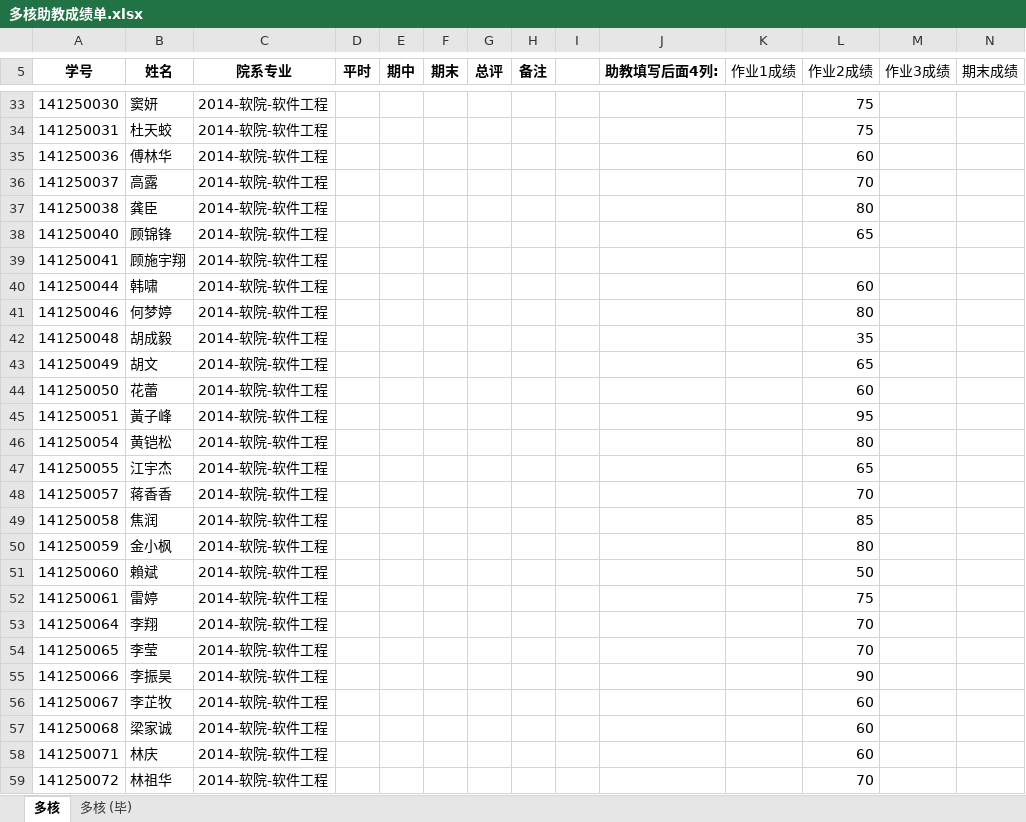
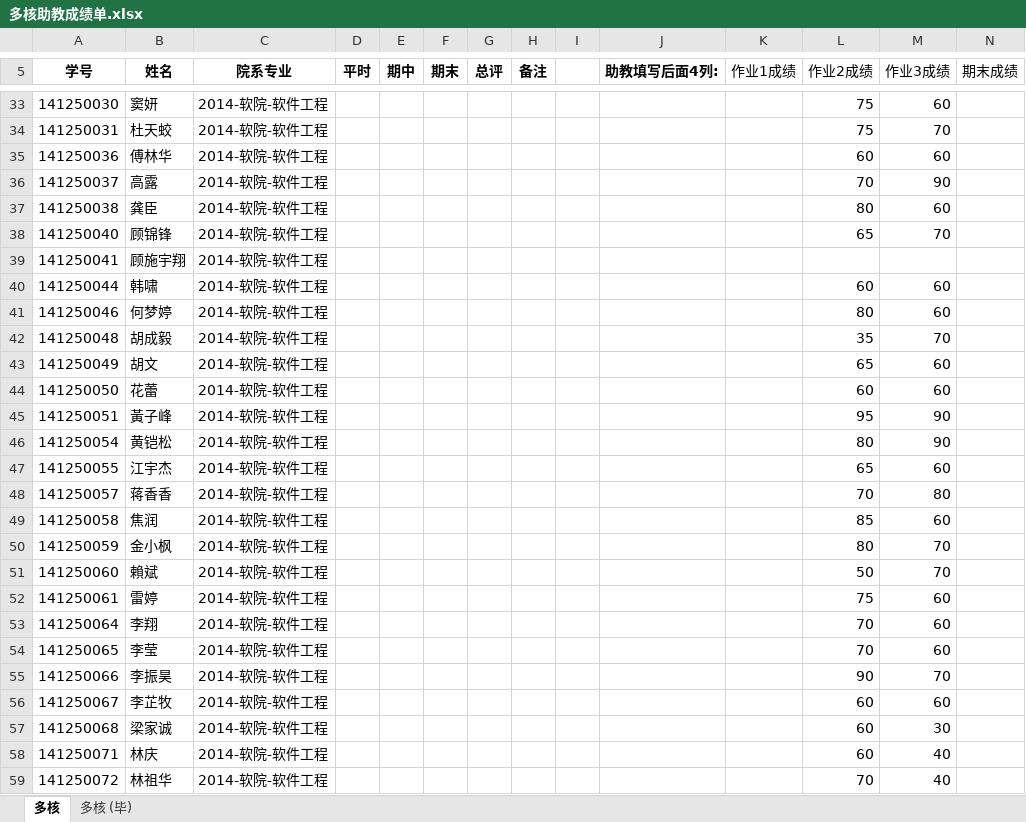
Before and after one commit to zhangtou88/zhujiao, an Excel workbook: 多核助教成绩单.xlsx, sheet 多核, drawn as a sheet; only a part is shown, gaps mark what is left out; values as stored, in another font and other column widths than the file's, no borders; the diff covers the shown part only; the diff names each change by its address in the sheet, - before the commit and + after, or states it on an @@ line.

```diff
--- a/多核助教成绩单.xlsx (sheet 多核)
+++ b/多核助教成绩单.xlsx (sheet 多核)
-M33 (作业3成绩): (empty)
+M33 (作业3成绩): 60
-M34 (作业3成绩): (empty)
+M34 (作业3成绩): 70
-M35 (作业3成绩): (empty)
+M35 (作业3成绩): 60
-M36 (作业3成绩): (empty)
+M36 (作业3成绩): 90
-M37 (作业3成绩): (empty)
+M37 (作业3成绩): 60
-M38 (作业3成绩): (empty)
+M38 (作业3成绩): 70
-M40:M41 (作业3成绩): (empty)
+M40:M41 (作业3成绩): 60
-M42 (作业3成绩): (empty)
+M42 (作业3成绩): 70
-M43:M44 (作业3成绩): (empty)
+M43:M44 (作业3成绩): 60
-M45:M46 (作业3成绩): (empty)
+M45:M46 (作业3成绩): 90
-M47 (作业3成绩): (empty)
+M47 (作业3成绩): 60
-M48 (作业3成绩): (empty)
+M48 (作业3成绩): 80
-M49 (作业3成绩): (empty)
+M49 (作业3成绩): 60
-M50:M51 (作业3成绩): (empty)
+M50:M51 (作业3成绩): 70
-M52:M54 (作业3成绩): (empty)
+M52:M54 (作业3成绩): 60
-M55 (作业3成绩): (empty)
+M55 (作业3成绩): 70
-M56 (作业3成绩): (empty)
+M56 (作业3成绩): 60
-M57 (作业3成绩): (empty)
+M57 (作业3成绩): 30
-M58:M59 (作业3成绩): (empty)
+M58:M59 (作业3成绩): 40
```
Also changed, not shown: 113 edited cells elsewhere in this sheet, sheet 多核 (毕), 1 other file.
